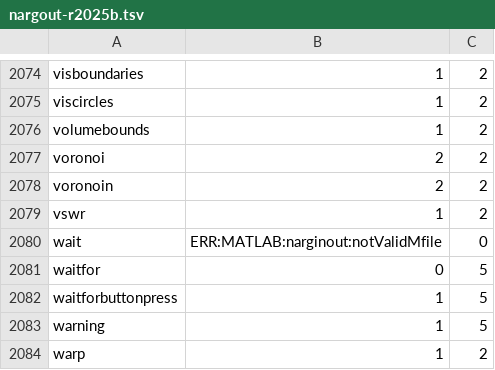
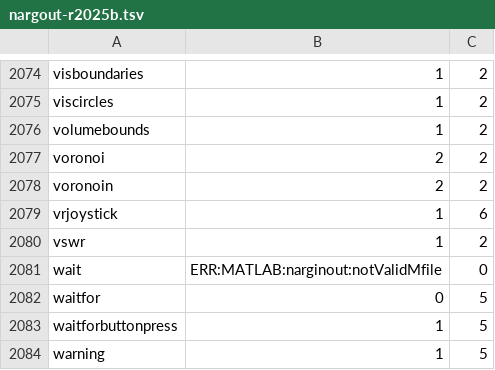
Before and after one commit to carpenterjl/JGraph, a TSV file: tools/matlab-checklist/nargout-r2025b.tsv, drawn as a sheet; only a part is shown, gaps mark what is left out; the shorter side is filled out with more unchanged rows.

```diff
--- a/tools/matlab-checklist/nargout-r2025b.tsv
+++ b/tools/matlab-checklist/nargout-r2025b.tsv
@@ -2078,2 +2078,3 @@ voronoi	2	2
 voronoin	2	2
+vrjoystick	1	6
 vswr	1	2
```
Also changed, not shown: 24 other files.
